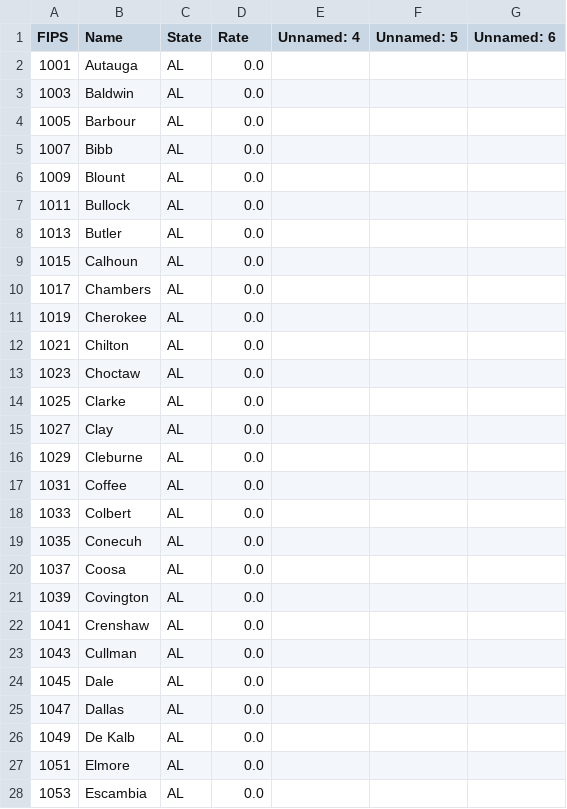
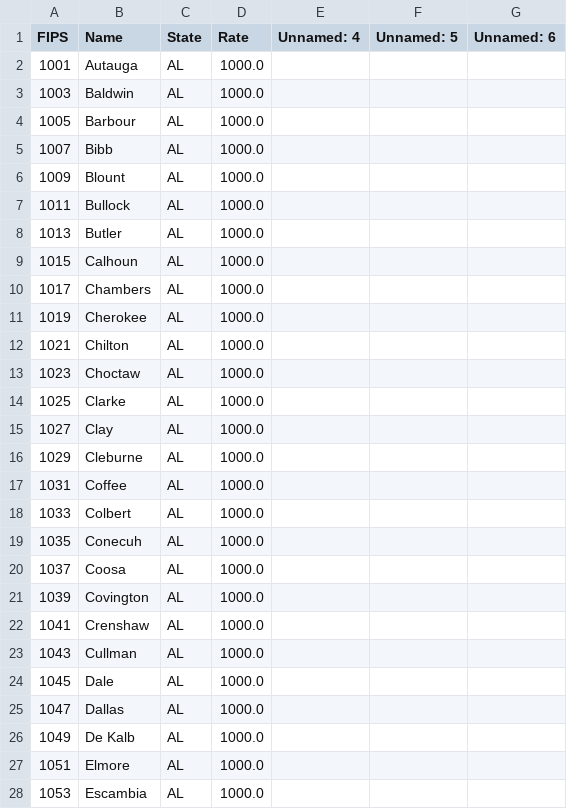
Before and after one commit to zhehaowUNC/d3, a CSV file: county.csv, drawn as a sheet; only a part is shown; the diff covers the shown part only.

Commit message:
Add files via upload

```diff
--- a/county.csv
+++ b/county.csv
@@ -1,28 +1,28 @@
 FIPS,Name,State,Rate,Unnamed: 4,Unnamed: 5,Unnamed: 6
-1001,Autauga,AL,0.0,,,
-1003,Baldwin,AL,0.0,,,
-1005,Barbour,AL,0.0,,,
-1007,Bibb,AL,0.0,,,
-1009,Blount,AL,0.0,,,
-1011,Bullock,AL,0.0,,,
-1013,Butler,AL,0.0,,,
-1015,Calhoun,AL,0.0,,,
-1017,Chambers,AL,0.0,,,
-1019,Cherokee,AL,0.0,,,
-1021,Chilton,AL,0.0,,,
-1023,Choctaw,AL,0.0,,,
-1025,Clarke,AL,0.0,,,
-1027,Clay,AL,0.0,,,
-1029,Cleburne,AL,0.0,,,
-1031,Coffee,AL,0.0,,,
-1033,Colbert,AL,0.0,,,
-1035,Conecuh,AL,0.0,,,
-1037,Coosa,AL,0.0,,,
-1039,Covington,AL,0.0,,,
-1041,Crenshaw,AL,0.0,,,
-1043,Cullman,AL,0.0,,,
-1045,Dale,AL,0.0,,,
-1047,Dallas,AL,0.0,,,
-1049,De Kalb,AL,0.0,,,
-1051,Elmore,AL,0.0,,,
-1053,Escambia,AL,0.0,,,
+1001,Autauga,AL,1000.0,,,
+1003,Baldwin,AL,1000.0,,,
+1005,Barbour,AL,1000.0,,,
+1007,Bibb,AL,1000.0,,,
+1009,Blount,AL,1000.0,,,
+1011,Bullock,AL,1000.0,,,
+1013,Butler,AL,1000.0,,,
+1015,Calhoun,AL,1000.0,,,
+1017,Chambers,AL,1000.0,,,
+1019,Cherokee,AL,1000.0,,,
+1021,Chilton,AL,1000.0,,,
+1023,Choctaw,AL,1000.0,,,
+1025,Clarke,AL,1000.0,,,
+1027,Clay,AL,1000.0,,,
+1029,Cleburne,AL,1000.0,,,
+1031,Coffee,AL,1000.0,,,
+1033,Colbert,AL,1000.0,,,
+1035,Conecuh,AL,1000.0,,,
+1037,Coosa,AL,1000.0,,,
+1039,Covington,AL,1000.0,,,
+1041,Crenshaw,AL,1000.0,,,
+1043,Cullman,AL,1000.0,,,
+1045,Dale,AL,1000.0,,,
+1047,Dallas,AL,1000.0,,,
+1049,De Kalb,AL,1000.0,,,
+1051,Elmore,AL,1000.0,,,
+1053,Escambia,AL,1000.0,,,
```
Also changed, not shown: 40 edited cells elsewhere in this file.
